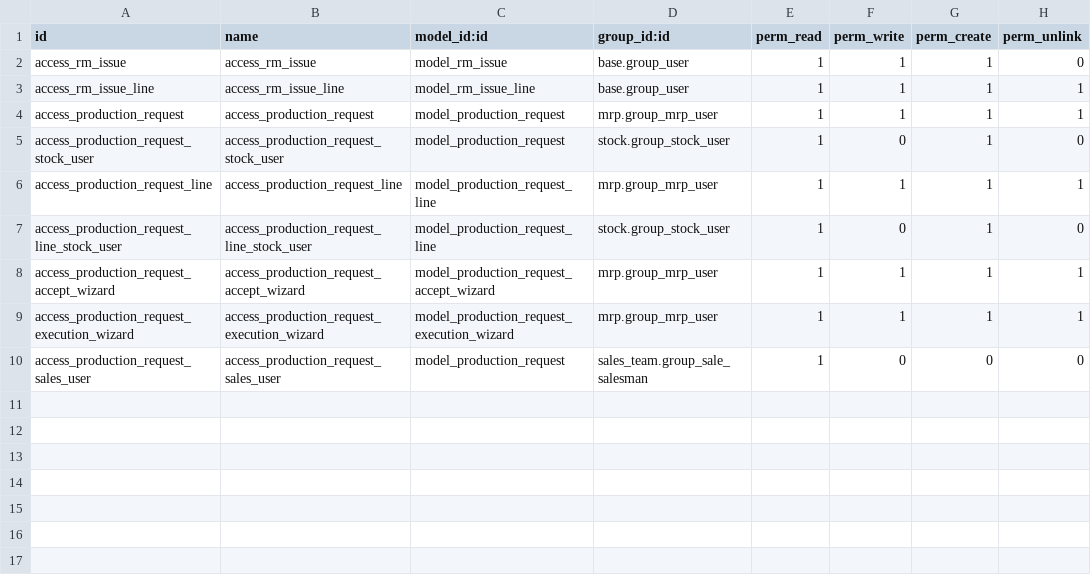
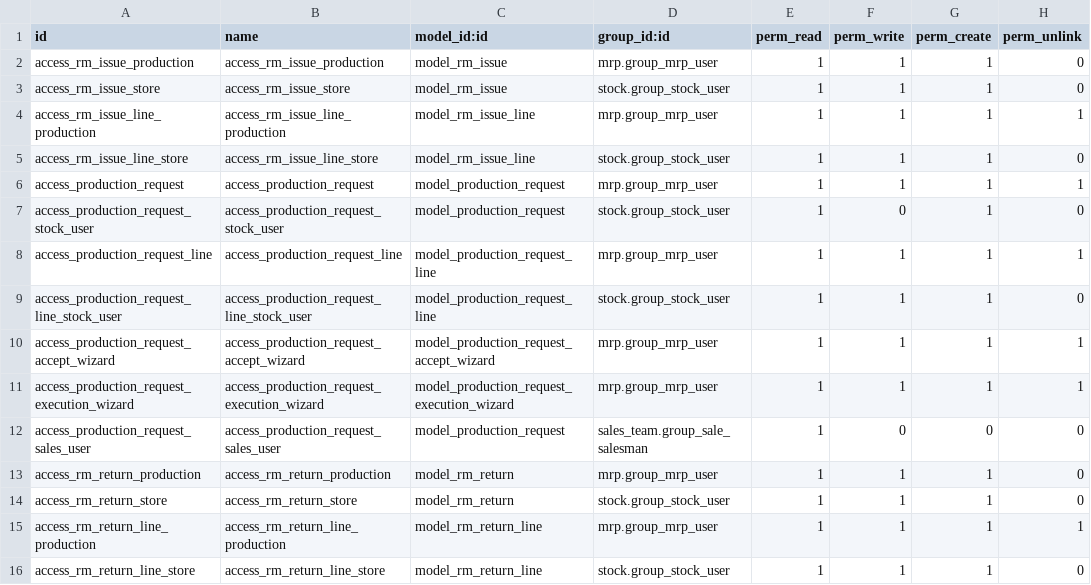
Before and after one commit to RSD-Polymers/rsdpolymers-odoo-addons, a CSV file: rsd_production/security/ir.model.access.csv, drawn as a sheet.

Commit message:
Add RM Return workflow and production updates

```diff
--- a/rsd_production/security/ir.model.access.csv
+++ b/rsd_production/security/ir.model.access.csv
@@ -1,4 +1,6 @@
 id,name,model_id:id,group_id:id,perm_read,perm_write,perm_create,perm_unlink
-access_rm_issue,access_rm_issue,model_rm_issue,base.group_user,1,1,1,0
-access_rm_issue_line,access_rm_issue_line,model_rm_issue_line,base.group_user,1,1,1,1
+access_rm_issue_production,access_rm_issue_production,model_rm_issue,mrp.group_mrp_user,1,1,1,0
+access_rm_issue_store,access_rm_issue_store,model_rm_issue,stock.group_stock_user,1,1,1,0
+access_rm_issue_line_production,access_rm_issue_line_production,model_rm_issue_line,mrp.group_mrp_user,1,1,1,1
+access_rm_issue_line_store,access_rm_issue_line_store,model_rm_issue_line,stock.group_stock_user,1,1,1,0
 access_production_request,access_production_request,model_production_request,mrp.group_mrp_user,1,1,1,1
@@ -6,3 +8,3 @@ access_production_request_stock_user,access_production_request_stock_user,model_
 access_production_request_line,access_production_request_line,model_production_request_line,mrp.group_mrp_user,1,1,1,1
-access_production_request_line_stock_user,access_production_request_line_stock_user,model_production_request_line,stock.group_stock_user,1,0,1,0
+access_production_request_line_stock_user,access_production_request_line_stock_user,model_production_request_line,stock.group_stock_user,1,1,1,0
 access_production_request_accept_wizard,access_production_request_accept_wizard,model_production_request_accept_wizard,mrp.group_mrp_user,1,1,1,1
@@ -10 +12,5 @@ access_production_request_execution_wizard,access_production_request_execution_w
 access_production_request_sales_user,access_production_request_sales_user,model_production_request,sales_team.group_sale_salesman,1,0,0,0
+access_rm_return_production,access_rm_return_production,model_rm_return,mrp.group_mrp_user,1,1,1,0
+access_rm_return_store,access_rm_return_store,model_rm_return,stock.group_stock_user,1,1,1,0
+access_rm_return_line_production,access_rm_return_line_production,model_rm_return_line,mrp.group_mrp_user,1,1,1,1
+access_rm_return_line_store,access_rm_return_line_store,model_rm_return_line,stock.group_stock_user,1,1,1,0
```
Also changed, not shown: 14 other files.
